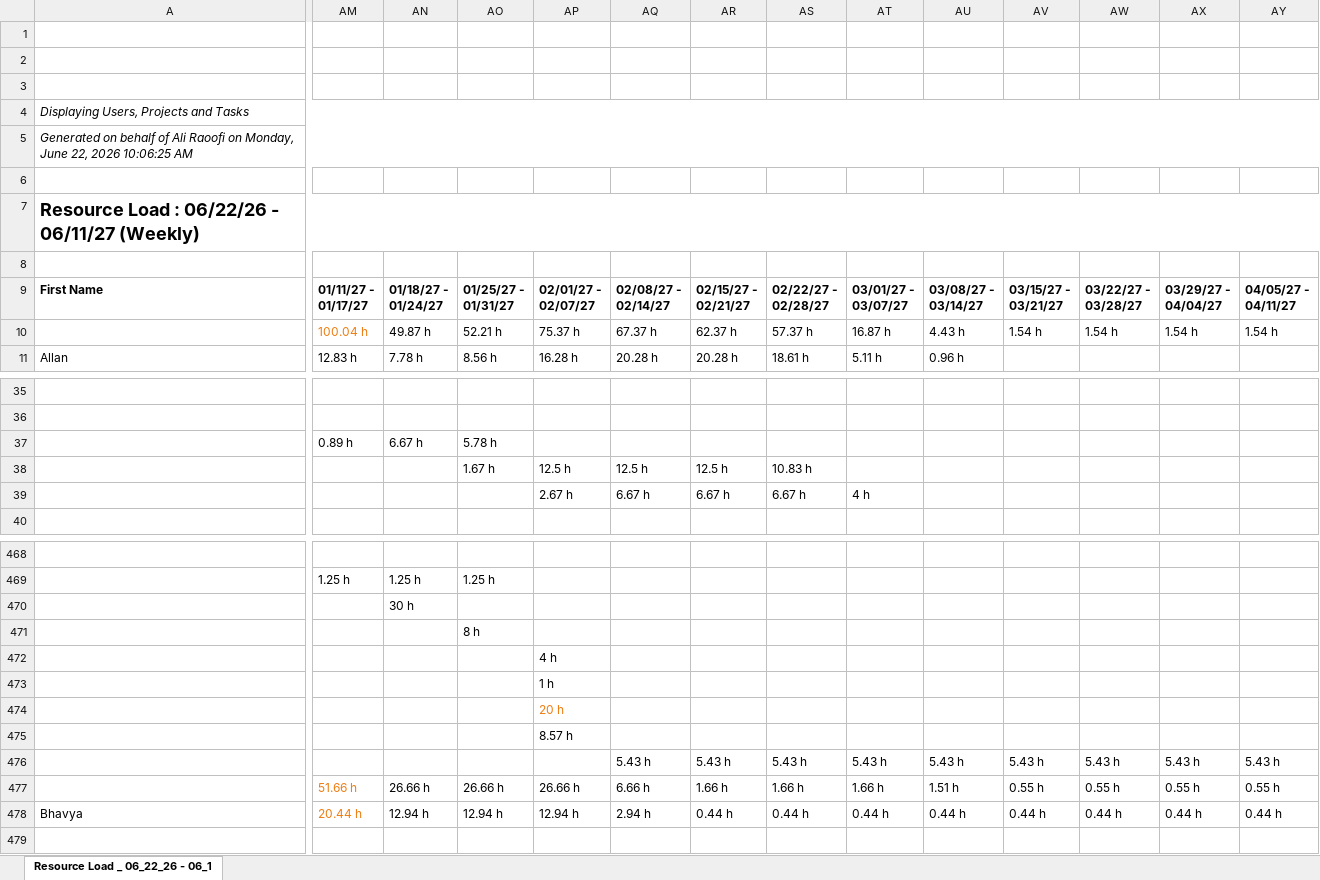
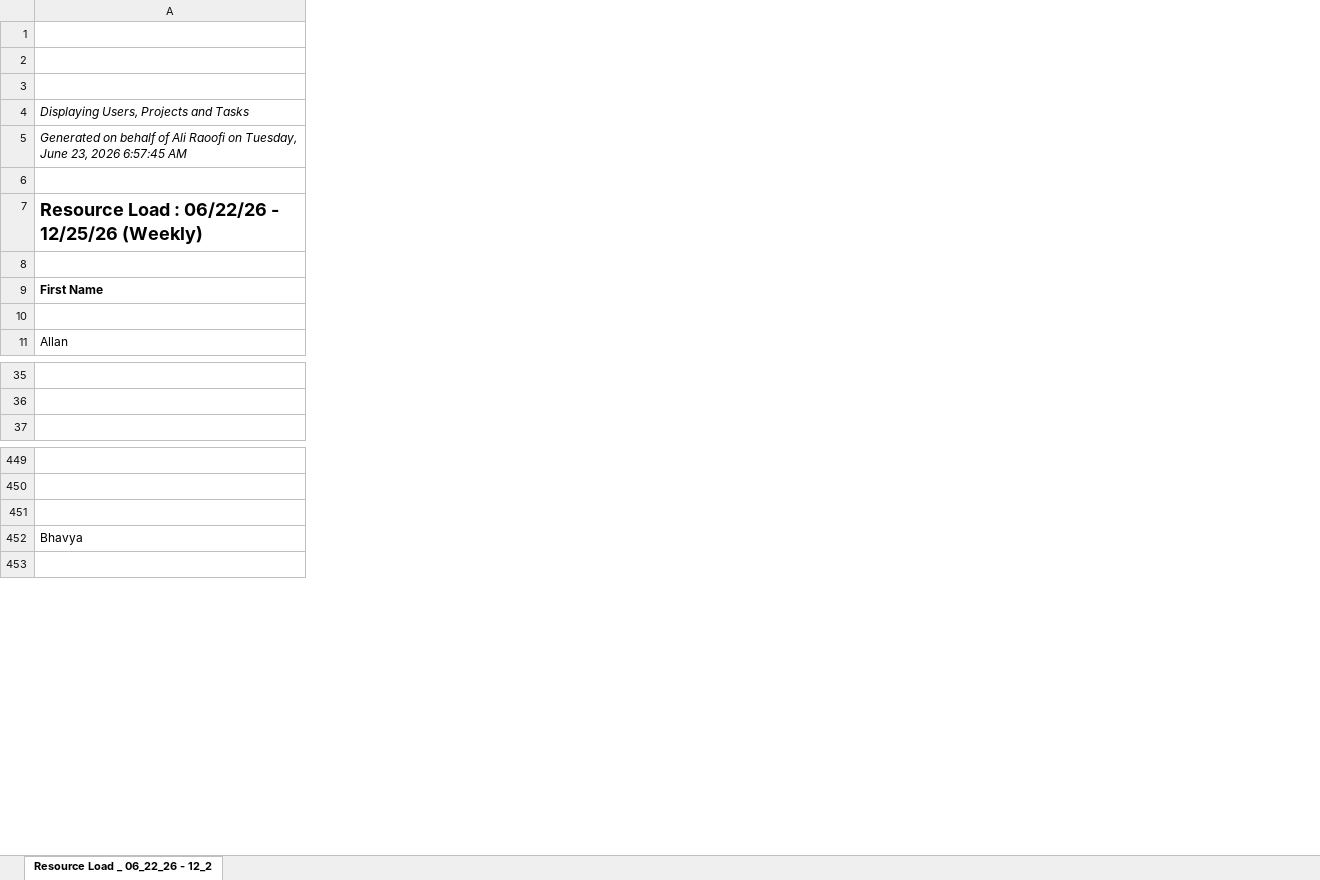
Before and after one commit to PMO-Cogsdale/ResourceSchedule, an Excel workbook: schedule.xlsx, sheet Resource Load _ 06_22_26 - 12_2, drawn as a sheet; only a part is shown, gaps mark what is left out; values as stored, in another font and other column widths than the file's, no borders; charts and pictures not drawn; rows hold the shown columns only; ↵ is a line break in a cell; the diff covers the shown part only; the diff names each change by its address in the sheet, - before the commit and + after, or states it on an @@ line.

Commit message:
Update schedule via dashboard 2026-06-23T12:53:46.720Z

```diff
--- a/schedule.xlsx (sheet Resource Load _ 06_22_26 - 12_2)
+++ b/schedule.xlsx (sheet Resource Load _ 06_22_26 - 12_2)
-sheet tab: Resource Load _ 06_22_26 - 06_1
+sheet tab: Resource Load _ 06_22_26 - 12_2
-column AM, rows 9-11: 01/11/27 - ↵ 01/17/27 | 100.04 h | 12.83 h; row 469: 1.25 h; rows 477-478: 51.66 h | 20.44 h
-column AN, rows 9-11: 01/18/27 - ↵ 01/24/27 | 49.87 h | 7.78 h; row 469: 1.25 h; rows 477-478: 26.66 h | 12.94 h
-column AO, rows 9-11: 01/25/27 - ↵ 01/31/27 | 52.21 h | 8.56 h; row 469: 1.25 h; rows 477-478: 26.66 h | 12.94 h
-column AP, rows 9-11: 02/01/27 - ↵ 02/07/27 | 75.37 h | 16.28 h; rows 477-478: 26.66 h | 12.94 h
-column AQ, rows 9-11: 02/08/27 - ↵ 02/14/27 | 67.37 h | 20.28 h; rows 477-478: 6.66 h | 2.94 h
-column AR, rows 9-11: 02/15/27 - ↵ 02/21/27 | 62.37 h | 20.28 h; rows 477-478: 1.66 h | 0.44 h
-column AS, rows 9-11: 02/22/27 - ↵ 02/28/27 | 57.37 h | 18.61 h; rows 477-478: 1.66 h | 0.44 h
-column AT, rows 9-11: 03/01/27 - ↵ 03/07/27 | 16.87 h | 5.11 h; rows 477-478: 1.66 h | 0.44 h
-column AU, rows 9-11: 03/08/27 - ↵ 03/14/27 | 4.43 h | 0.96 h; rows 477-478: 1.51 h | 0.44 h
-column AV, rows 9-10: 03/15/27 - ↵ 03/21/27 | 1.54 h; rows 477-478: 0.55 h | 0.44 h
-column AW, rows 9-10: 03/22/27 - ↵ 03/28/27 | 1.54 h; rows 477-478: 0.55 h | 0.44 h
-column AX, rows 9-10: 03/29/27 - ↵ 04/04/27 | 1.54 h; rows 477-478: 0.55 h | 0.44 h
-column AY, rows 9-10: 04/05/27 - ↵ 04/11/27 | 1.54 h; rows 477-478: 0.55 h | 0.44 h
-A5: …Raoofi on Monday, June 22, 2026 10:06:25 AM
+A5: …Raoofi on Tuesday, June 23, 2026 6:57:45 AM
-A7: Resource Load : 06/22/26 - 06/11/27 (Weekly)
+A7: Resource Load : 06/22/26 - 12/25/26 (Weekly)
-row 37:  | 0.89 h | 6.67 h | 5.78 h
-row 38:  |  |  | 1.67 h | 12.5 h | 12.5 h | 12.5 h | 10.83 h
-row 39:  |  |  |  | 2.67 h | 6.67 h | 6.67 h | 6.67 h | 4 h
-row 470:  |  | 30 h
-row 471:  |  |  | 8 h
-row 472:  |  |  |  | 4 h
-row 473:  |  |  |  | 1 h
-row 474:  |  |  |  | 20 h
-row 475:  |  |  |  | 8.57 h
-row 476:  |  |  |  |  | 5.43 h | 5.43 h | 5.43 h | 5.43 h | 5.43 h | 5.43 h | 5.43 h | 5.43 h | 5.43 h
```
Also changed, not shown: 23 removed rows, 11 removed columns, 12 edited cells and cell formats elsewhere in this sheet.
